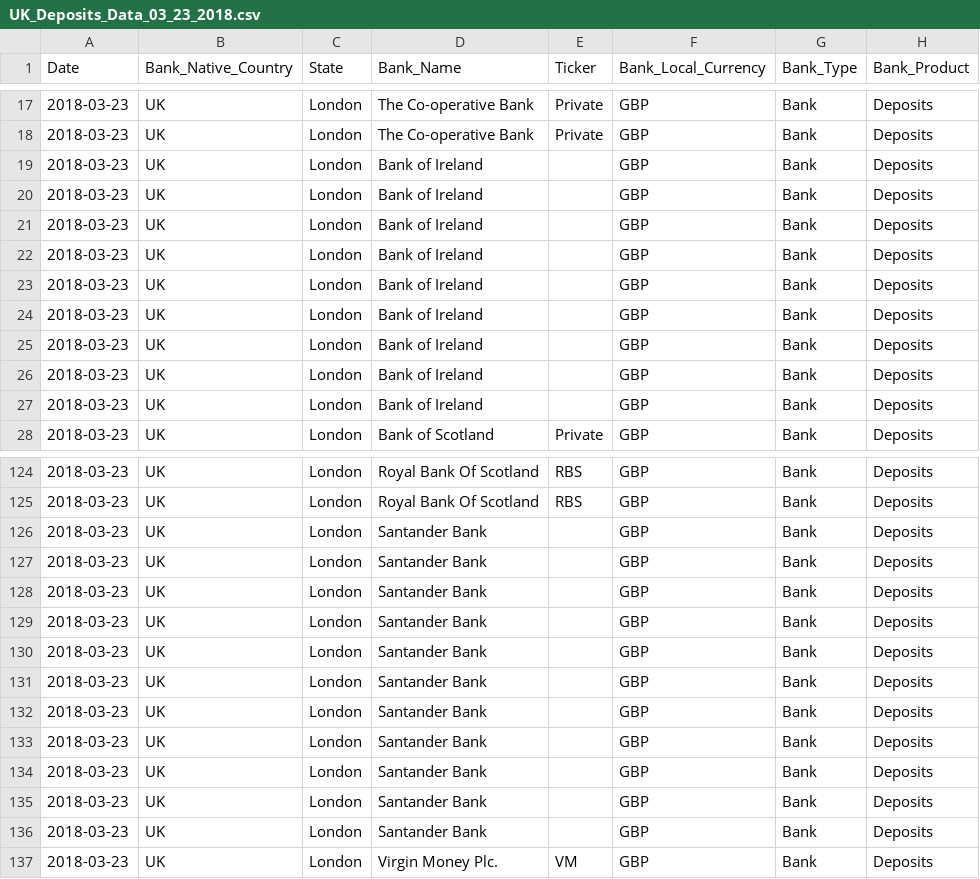
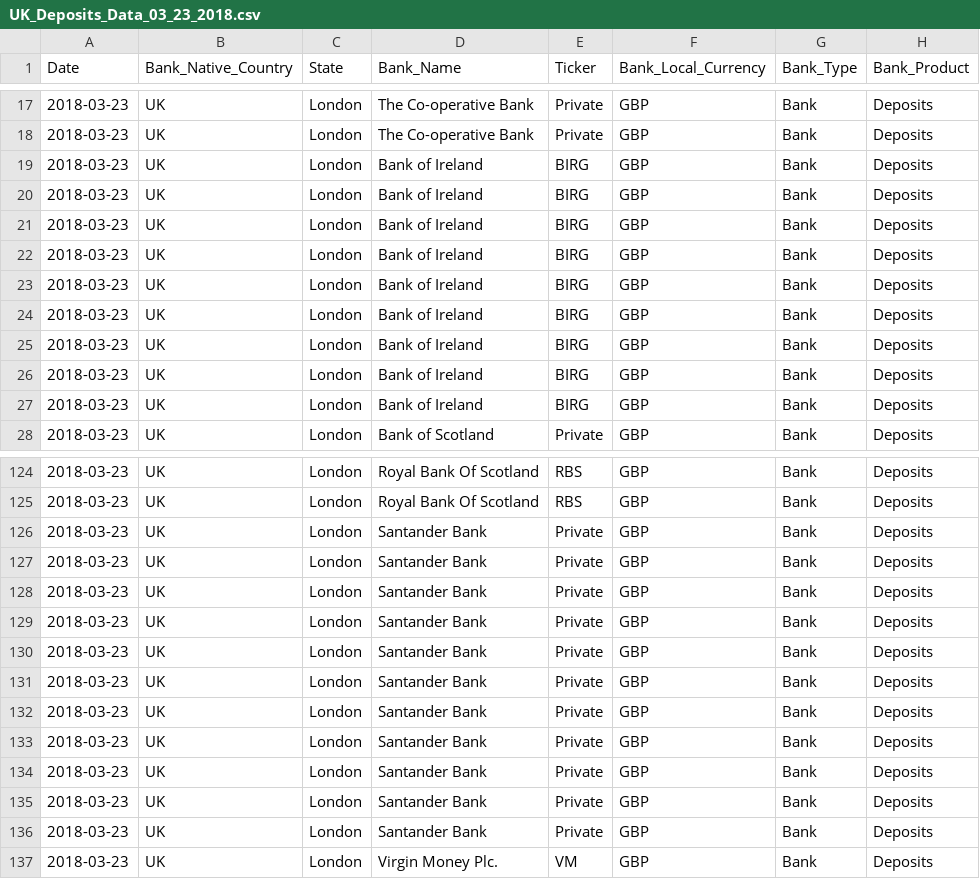
Before and after one commit to vishal4python/pool_UK, a CSV file: data/output/23032018/UK_Deposits_Data_03_23_2018.csv, drawn as a sheet; only a part is shown, gaps mark what is left out; the diff names each change by its address in the sheet, - before the commit and + after, or states it on an @@ line.

```diff
--- a/data/output/23032018/UK_Deposits_Data_03_23_2018.csv
+++ b/data/output/23032018/UK_Deposits_Data_03_23_2018.csv
-E19:E27 (Ticker): (empty)
+E19:E27 (Ticker): BIRG
-E126:E136 (Ticker): (empty)
+E126:E136 (Ticker): Private
```
Also changed, not shown: data/output/23032018/UK_Mortgage_Data_03_23_2018.csv.
